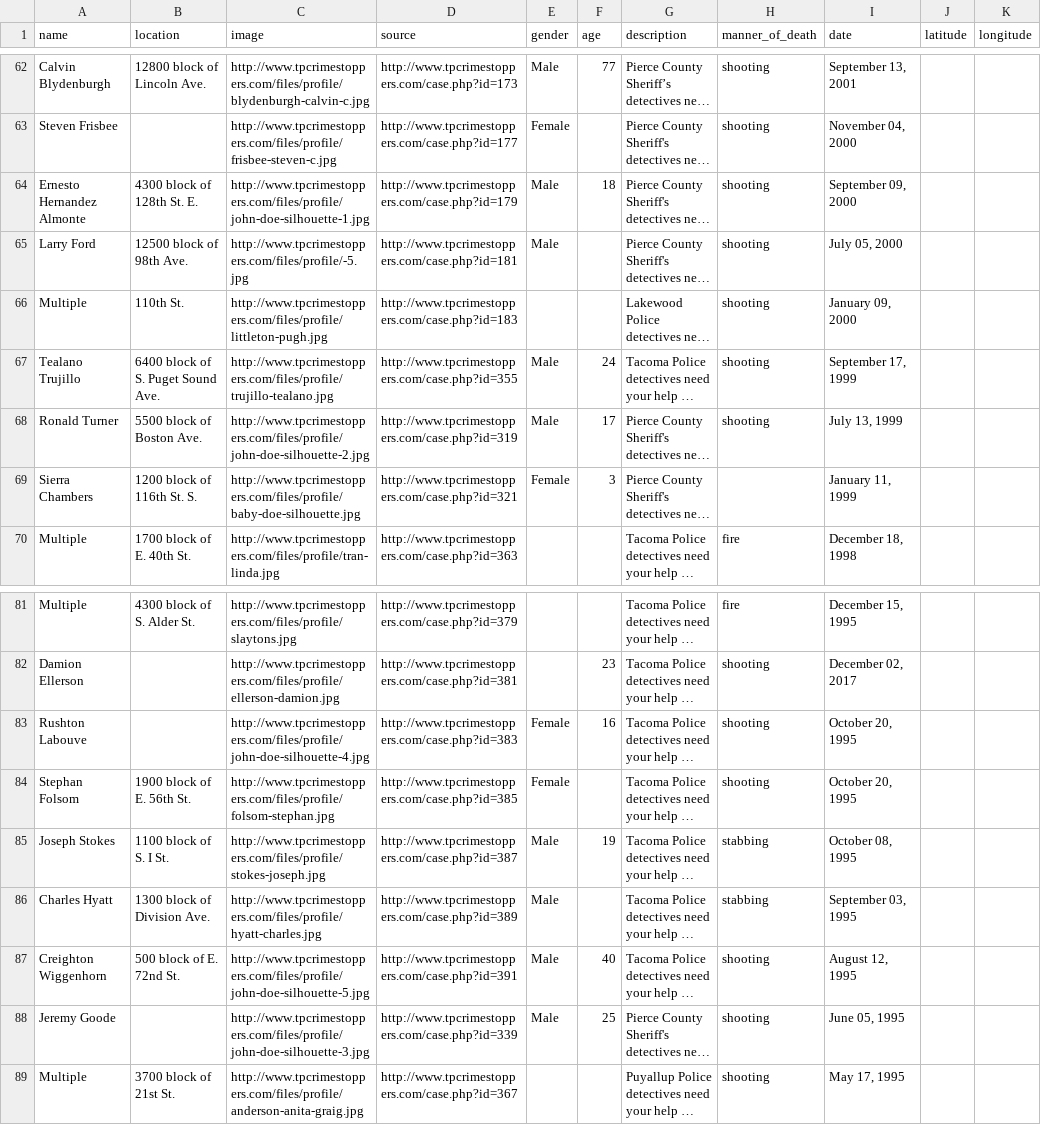
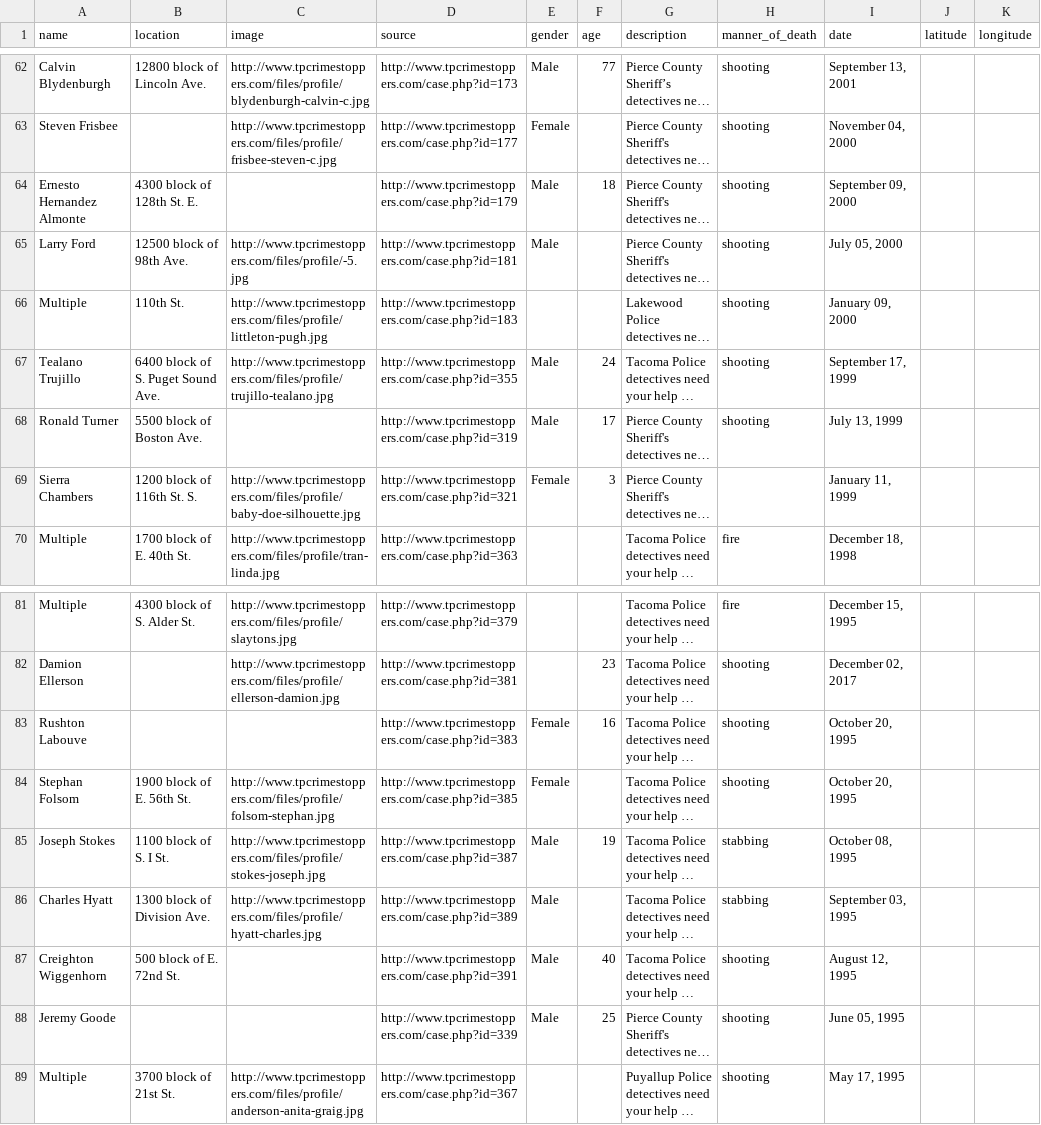
Before and after one commit to oowowaee/coldcase, a CSV file: csv/TacomaCrimeStoppersScraper.csv, drawn as a sheet; only a part is shown, gaps mark what is left out; long unchanged cells end in …; the diff names each change by its address in the sheet, - before the commit and + after, or states it on an @@ line.

Commit message:
Refactored scraper method.

```diff
--- a/csv/TacomaCrimeStoppersScraper.csv
+++ b/csv/TacomaCrimeStoppersScraper.csv
-C64 (image): http://www.tpcrimestoppers.com/files/profile/john-doe-silhouette-1.jpg
+C64 (image): (empty)
-C68 (image): http://www.tpcrimestoppers.com/files/profile/john-doe-silhouette-2.jpg
+C68 (image): (empty)
-C83 (image): http://www.tpcrimestoppers.com/files/profile/john-doe-silhouette-4.jpg
+C83 (image): (empty)
-C87 (image): http://www.tpcrimestoppers.com/files/profile/john-doe-silhouette-5.jpg
+C87 (image): (empty)
-C88 (image): http://www.tpcrimestoppers.com/files/profile/john-doe-silhouette-3.jpg
+C88 (image): (empty)
```
Also changed, not shown: 8 other files.
